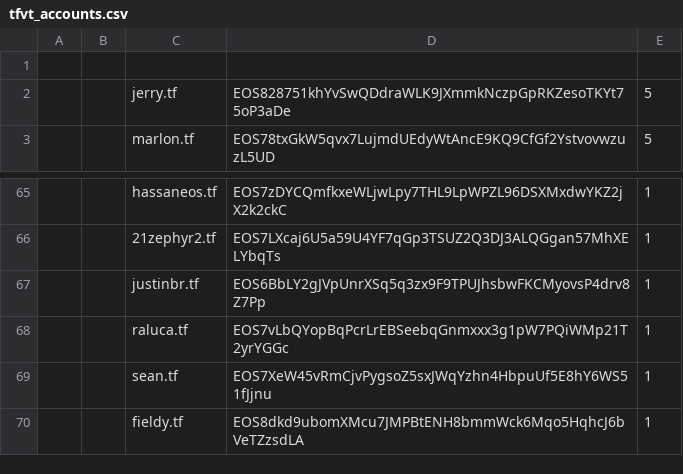
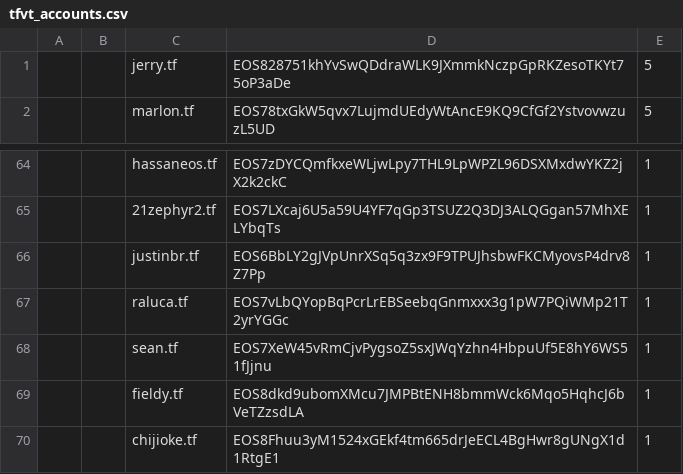
Before and after one commit to telosnetwork/snapshots, a CSV file: tfvt_accounts.csv, drawn as a sheet; only a part is shown, gaps mark what is left out; removed rows and columns are numbered as before the commit, all else as after; the diff names each change by its address in the sheet, - before the commit and + after, or states it on an @@ line.

Commit message:
added Chijioke

```diff
--- a/tfvt_accounts.csv
+++ b/tfvt_accounts.csv
-row 1: (empty)
+row 70:  |  | chijioke.tf | EOS8Fhuu3yM1524xGEkf4tm665drJeECL4BgHwr8gUNgX1d1RtgE1 | 1
```
